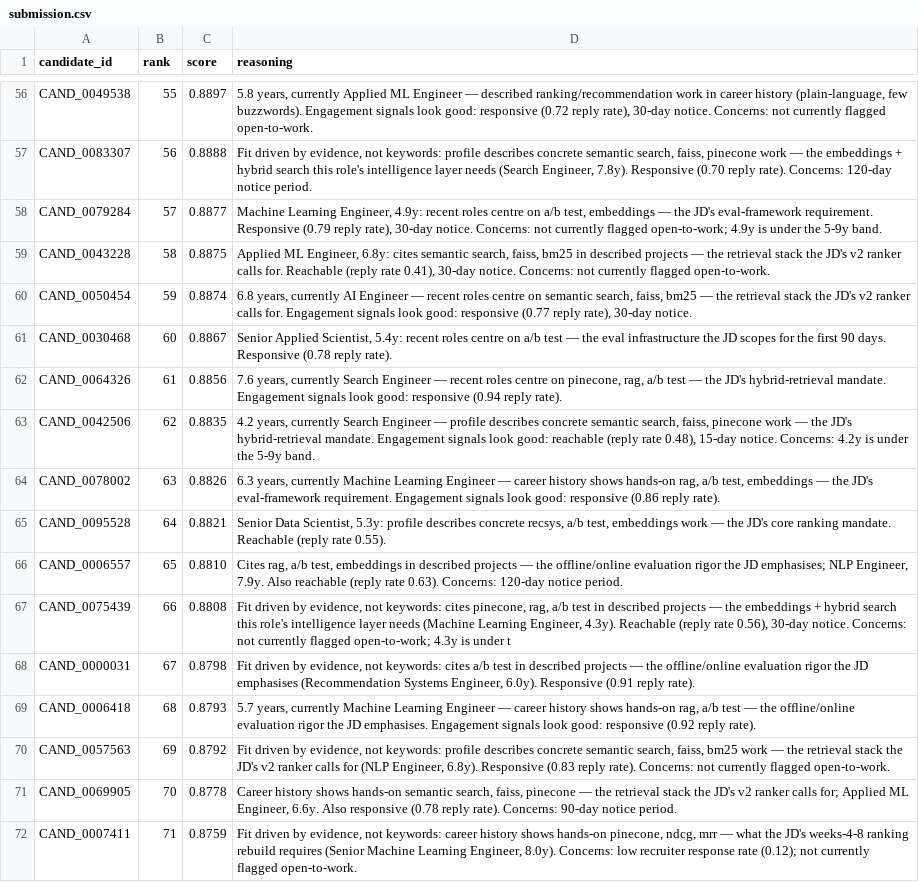
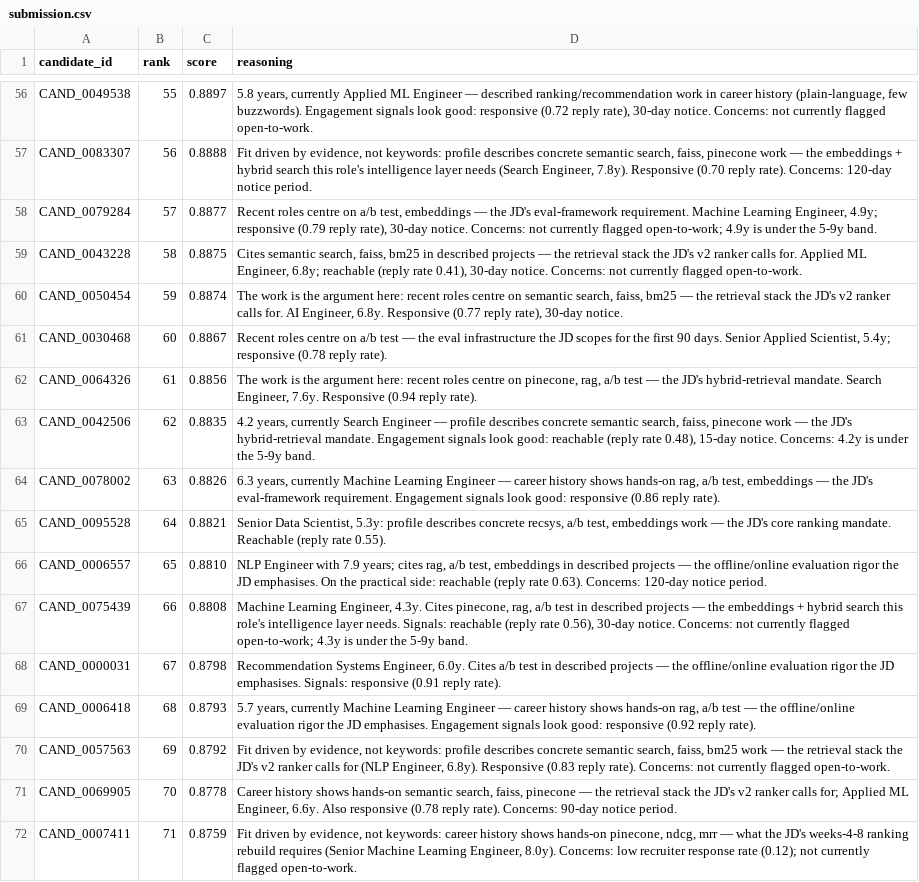
Before and after one commit to k25kar/redrob-ranker, a CSV file: outputs/submission.csv, drawn as a sheet; only a part is shown, gaps mark what is left out; the diff covers the shown part only.

```diff
--- a/outputs/submission.csv
+++ b/outputs/submission.csv
@@ -57,7 +57,7 @@ CAND_0049538,55,0.8897,"5.8 years, currently Applied ML Engineer — described r
 CAND_0083307,56,0.8888,"Fit driven by evidence, not keywords: profile describes concrete semantic search, faiss, pinecone work — the embeddings + hybrid search this role's intelligence layer needs (Search Engineer, 7.8y). Responsive (0.70 reply rate). Concerns: 120-day notice period."
-CAND_0079284,57,0.8877,"Machine Learning Engineer, 4.9y: recent roles centre on a/b test, embeddings — the JD's eval-framework requirement. Responsive (0.79 reply rate), 30-day notice. Concerns: not currently flagged open-to-work; 4.9y is under the 5-9y band."
-CAND_0043228,58,0.8875,"Applied ML Engineer, 6.8y: cites semantic search, faiss, bm25 in described projects — the retrieval stack the JD's v2 ranker calls for. Reachable (reply rate 0.41), 30-day notice. Concerns: not currently flagged open-to-work."
-CAND_0050454,59,0.8874,"6.8 years, currently AI Engineer — recent roles centre on semantic search, faiss, bm25 — the retrieval stack the JD's v2 ranker calls for. Engagement signals look good: responsive (0.77 reply rate), 30-day notice."
-CAND_0030468,60,0.8867,"Senior Applied Scientist, 5.4y: recent roles centre on a/b test — the eval infrastructure the JD scopes for the first 90 days. Responsive (0.78 reply rate)."
-CAND_0064326,61,0.8856,"7.6 years, currently Search Engineer — recent roles centre on pinecone, rag, a/b test — the JD's hybrid-retrieval mandate. Engagement signals look good: responsive (0.94 reply rate)."
+CAND_0079284,57,0.8877,"Recent roles centre on a/b test, embeddings — the JD's eval-framework requirement. Machine Learning Engineer, 4.9y; responsive (0.79 reply rate), 30-day notice. Concerns: not currently flagged open-to-work; 4.9y is under the 5-9y band."
+CAND_0043228,58,0.8875,"Cites semantic search, faiss, bm25 in described projects — the retrieval stack the JD's v2 ranker calls for. Applied ML Engineer, 6.8y; reachable (reply rate 0.41), 30-day notice. Concerns: not currently flagged open-to-work."
+CAND_0050454,59,0.8874,"The work is the argument here: recent roles centre on semantic search, faiss, bm25 — the retrieval stack the JD's v2 ranker calls for. AI Engineer, 6.8y. Responsive (0.77 reply rate), 30-day notice."
+CAND_0030468,60,0.8867,"Recent roles centre on a/b test — the eval infrastructure the JD scopes for the first 90 days. Senior Applied Scientist, 5.4y; responsive (0.78 reply rate)."
+CAND_0064326,61,0.8856,"The work is the argument here: recent roles centre on pinecone, rag, a/b test — the JD's hybrid-retrieval mandate. Search Engineer, 7.6y. Responsive (0.94 reply rate)."
 CAND_0042506,62,0.8835,"4.2 years, currently Search Engineer — profile describes concrete semantic search, faiss, pinecone work — the JD's hybrid-retrieval mandate. Engagement signals look good: reachable (reply rate 0.48), 15-day notice. Concerns: 4.2y is under the 5-9y band."
@@ -65,5 +65,5 @@ CAND_0078002,63,0.8826,"6.3 years, currently Machine Learning Engineer — caree
 CAND_0095528,64,0.8821,"Senior Data Scientist, 5.3y: profile describes concrete recsys, a/b test, embeddings work — the JD's core ranking mandate. Reachable (reply rate 0.55)."
-CAND_0006557,65,0.8810,"Cites rag, a/b test, embeddings in described projects — the offline/online evaluation rigor the JD emphasises; NLP Engineer, 7.9y. Also reachable (reply rate 0.63). Concerns: 120-day notice period."
-CAND_0075439,66,0.8808,"Fit driven by evidence, not keywords: cites pinecone, rag, a/b test in described projects — the embeddings + hybrid search this role's intelligence layer needs (Machine Learning Engineer, 4.3y). Reachable (reply rate 0.56), 30-day notice. Concerns: not currently flagged open-to-work; 4.3y is under t"
-CAND_0000031,67,0.8798,"Fit driven by evidence, not keywords: cites a/b test in described projects — the offline/online evaluation rigor the JD emphasises (Recommendation Systems Engineer, 6.0y). Responsive (0.91 reply rate)."
+CAND_0006557,65,0.8810,"NLP Engineer with 7.9 years; cites rag, a/b test, embeddings in described projects — the offline/online evaluation rigor the JD emphasises. On the practical side: reachable (reply rate 0.63). Concerns: 120-day notice period."
+CAND_0075439,66,0.8808,"Machine Learning Engineer, 4.3y. Cites pinecone, rag, a/b test in described projects — the embeddings + hybrid search this role's intelligence layer needs. Signals: reachable (reply rate 0.56), 30-day notice. Concerns: not currently flagged open-to-work; 4.3y is under the 5-9y band."
+CAND_0000031,67,0.8798,"Recommendation Systems Engineer, 6.0y. Cites a/b test in described projects — the offline/online evaluation rigor the JD emphasises. Signals: responsive (0.91 reply rate)."
 CAND_0006418,68,0.8793,"5.7 years, currently Machine Learning Engineer — career history shows hands-on rag, a/b test — the offline/online evaluation rigor the JD emphasises. Engagement signals look good: responsive (0.92 reply rate)."
```
Also changed, not shown: 45 edited cells elsewhere in this file, 7 other files.
